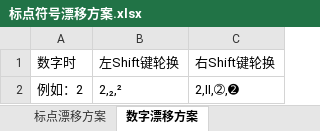
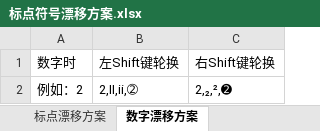
Before and after one commit to Lantaio/IME-booster-FinalD, an Excel workbook: joy/标点符号漂移方案.xlsx, sheet 数字漂移方案, drawn as a sheet; values as stored, in another font and other column widths than the file's, no borders; table styles not drawn; the diff names each change by its address in the sheet, - before the commit and + after, or states it on an @@ line.

```diff
--- a/joy/标点符号漂移方案.xlsx (sheet 数字漂移方案)
+++ b/joy/标点符号漂移方案.xlsx (sheet 数字漂移方案)
-B2: 2,₂,²
+B2: 2,Ⅱ,ⅱ,➁
-C2: 2,Ⅱ,➁,➋
+C2: 2,₂,²,➋
```
Also changed, not shown: sheet 标点漂移方案, 2 other files.
